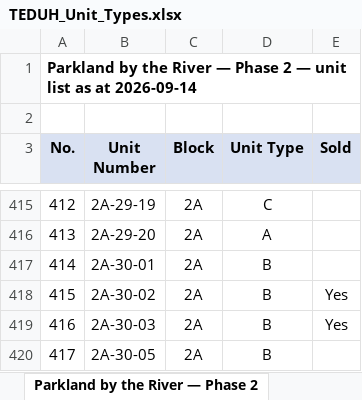
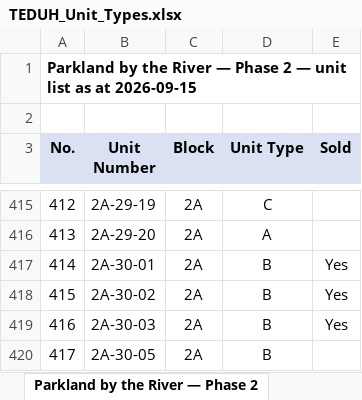
Before and after one commit to smtcu/teduh-tracker, an Excel workbook: docs/downloads/TEDUH_Unit_Types.xlsx, sheet Parkland by the River — Phase 2, drawn as a sheet; only a part is shown, gaps mark what is left out; values as stored, in another font and other column widths than the file's, no borders; the diff names each change by its address in the sheet, - before the commit and + after, or states it on an @@ line.

```diff
--- a/docs/downloads/TEDUH_Unit_Types.xlsx (sheet Parkland by the River — Phase 2)
+++ b/docs/downloads/TEDUH_Unit_Types.xlsx (sheet Parkland by the River — Phase 2)
-A1 (No.): …as at 2026-09-14
+A1 (No.): …as at 2026-09-15
-E417 (Sold): (empty)
+E417 (Sold): Yes
```
Also changed, not shown: sheet The Straits View Duo, sheet Summary, sheet HillView Senibong Cove — Block, sheet Parkland by the River — Phase 1, sheet Permas Heights, docs/downloads/TEDUH_Competitor_Trackers.xlsx, docs/downloads/Teduh_Daily_Tracker.xlsx, 18 other files.
